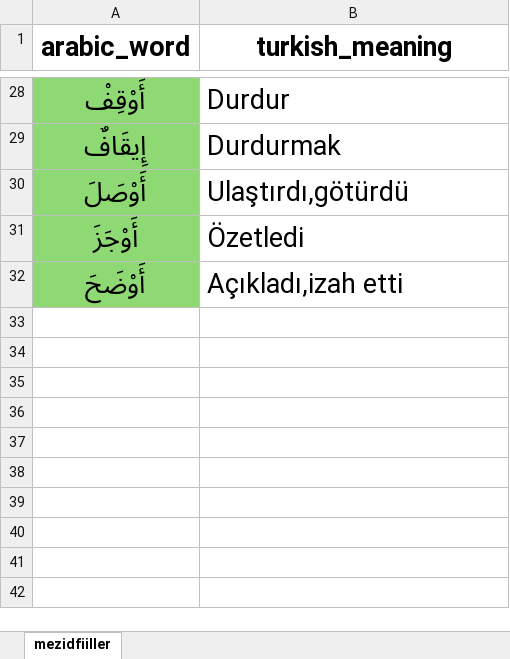
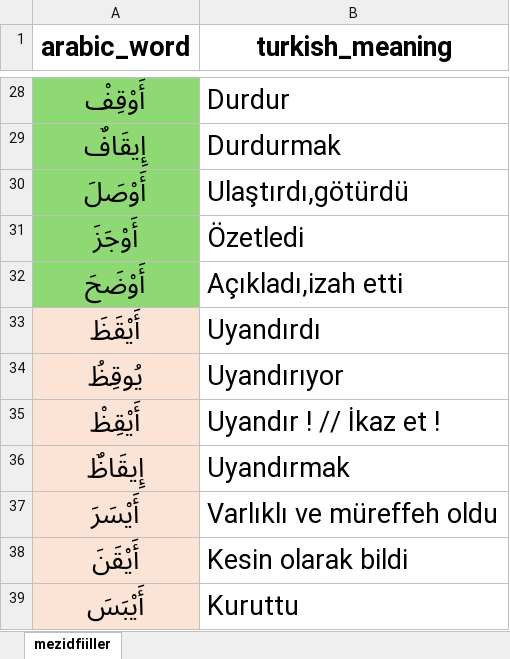
Before and after one commit to YZOKUMUS/ARABIC, an Excel workbook: public/mezidfiiller1.xlsx, sheet mezidfiiller, drawn as a sheet; only a part is shown, gaps mark what is left out; values as stored, in another font and other column widths than the file's, no borders; the diff names each change by its address in the sheet, - before the commit and + after, or states it on an @@ line.

```diff
--- a/public/mezidfiiller1.xlsx (sheet mezidfiiller)
+++ b/public/mezidfiiller1.xlsx (sheet mezidfiiller)
+row 33: أَيْقَظَ | Uyandırdı
+row 34: يُوقِظُ | Uyandırıyor
+row 35: أَيْقِظْ | Uyandır ! // İkaz et !
+row 36: إِيقَاظٌ | Uyandırmak
+row 37: أَيْسَرَ | Varlıklı ve müreffeh oldu
+row 38: أَيْقَنَ | Kesin olarak bildi
+row 39: أَيْبَسَ | Kuruttu
```
Also changed, not shown: public/esmaulhusna.xlsx, 1 other file.
